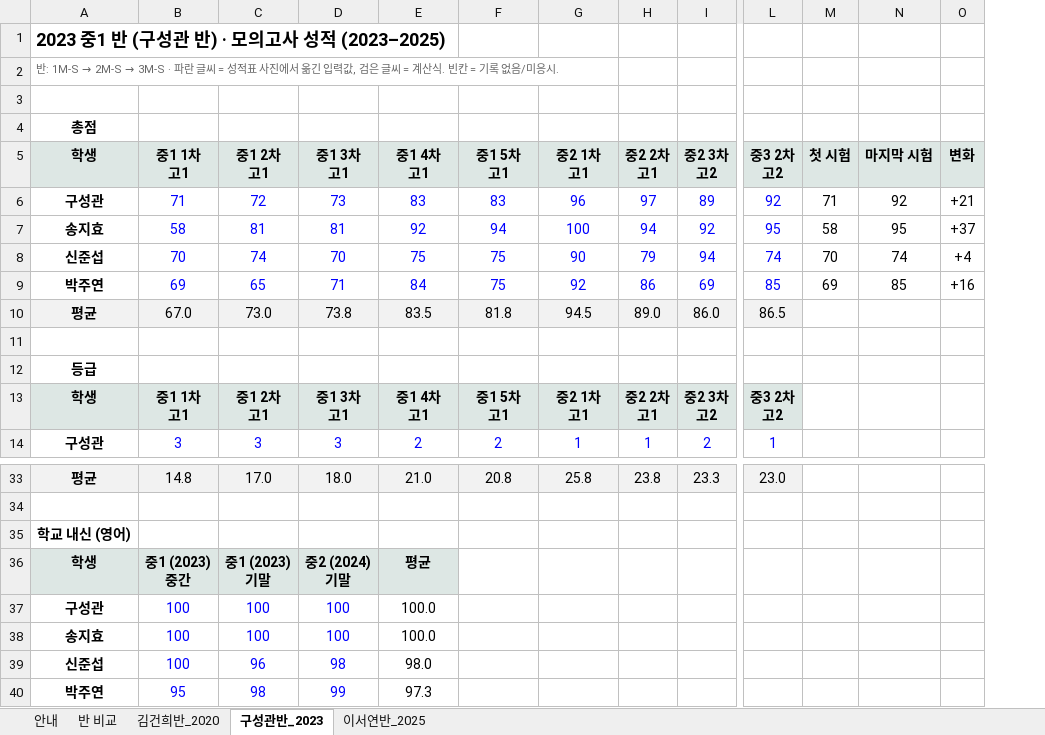
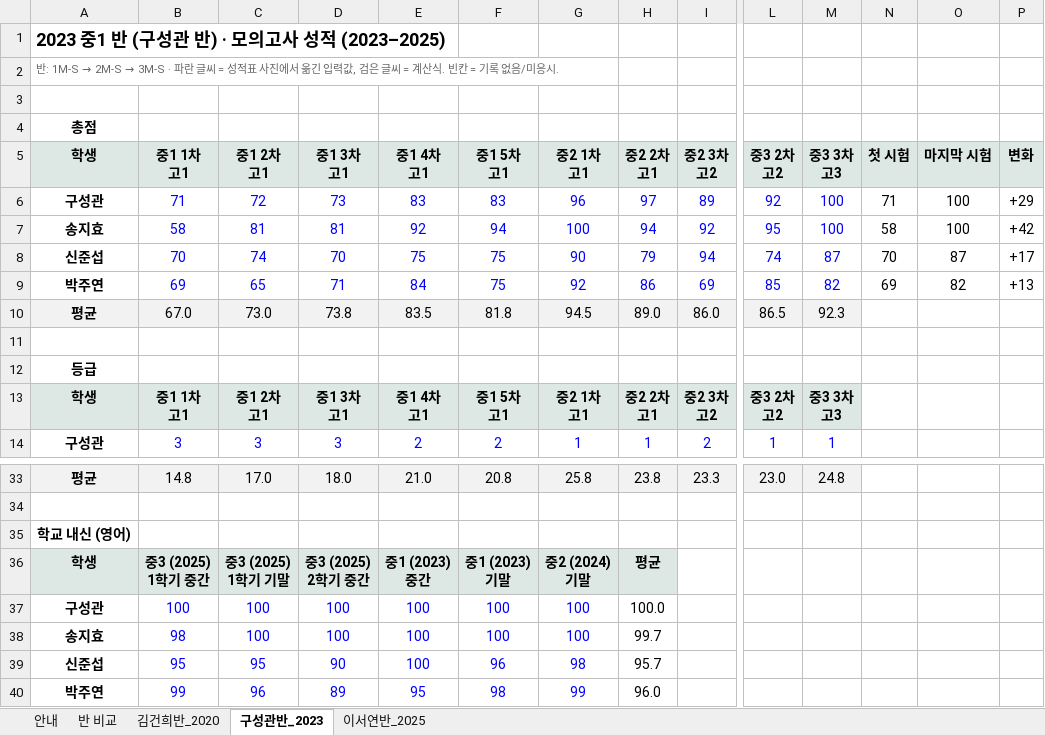
Before and after one commit to isaclina/izzie-English, an Excel workbook: output/isabel-cohorts/이사벨반_성적분석.xlsx, sheet 구성관반_2023, drawn as a sheet; only a part is shown, gaps mark what is left out; values as stored, in another font and other column widths than the file's, no borders; charts and pictures not drawn; removed rows and columns are numbered as before the commit, all else as after; rows hold the shown columns only; ↵ is a line break in a cell; the diff names each change by its address in the sheet, - before the commit and + after, or states it on an @@ line.

```diff
--- a/output/isabel-cohorts/이사벨반_성적분석.xlsx (sheet 구성관반_2023)
+++ b/output/isabel-cohorts/이사벨반_성적분석.xlsx (sheet 구성관반_2023)
+column M (중3 3차 고3), rows 6-14: 100 | 100 | 87 | 82 | 92.3 |  |  | 중3 3차 ↵ 고3 | 1; row 33: 24.8
-O6 (마지막 시험): 92
+O6 (마지막 시험): 100
-P6 (변화): +21
+P6 (변화): +29
-O7 (마지막 시험): 95
+O7 (마지막 시험): 100
-P7 (변화): +37
+P7 (변화): +42
-O8 (마지막 시험): 74
+O8 (마지막 시험): 87
-P8 (변화): +4
+P8 (변화): +17
-O9 (마지막 시험): 85
+O9 (마지막 시험): 82
-P9 (변화): +16
+P9 (변화): +13
-row 36: 학생 | 중1 (2023) ↵ 중간 | 중1 (2023) ↵ 기말 | 중2 (2024) ↵ 기말 | 평균
+row 36: 학생 | 중3 (2025) ↵ 1학기 중간 | 중3 (2025) ↵ 1학기 기말 | 중3 (2025) ↵ 2학기 중간 | 중1 (2023) ↵ 중간 | 중1 (2023) ↵ 기말 | 중2 (2024) ↵ 기말 | 평균
-E37:E38 (중1 4차 고1): 100.0
+E37:E38 (중1 4차 고1): 100
-E37:E38 text colour: black
+E37:E38 text colour: #0000FF
-F37:F38 (중1 5차 고1): (empty)
+F37:F38 (중1 5차 고1): 100
-G37:G38 (중2 1차 고1): (empty)
+G37:G38 (중2 1차 고1): 100
-H37 (중2 2차 고1): (empty)
+H37 (중2 2차 고1): 100.0
-B38 (중1 1차 고1): 100
+B38 (중1 1차 고1): 98
-H38 (중2 2차 고1): (empty)
+H38 (중2 2차 고1): 99.7
-row 39: 신준섭 | 100 | 96 | 98 | 98.0
-row 40: 박주연 | 95 | 98 | 99 | 97.3
+row 39: 신준섭 | 95 | 95 | 90 | 100 | 96 | 98 | 95.7
+row 40: 박주연 | 99 | 96 | 89 | 95 | 98 | 99 | 96.0
```
Also changed, not shown: sheet 이서연반_2025, sheet 반 비교, sheet 안내, formulas that keep their value, charts or pictures, output/isabel-cohorts/구성관반_시험수준별_성적.xlsx, output/isabel-cohorts/구성관반_총점_성장.xlsx, 10 other files.
